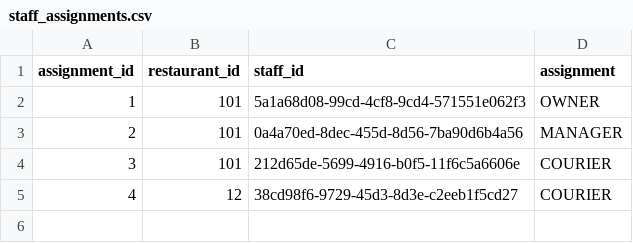
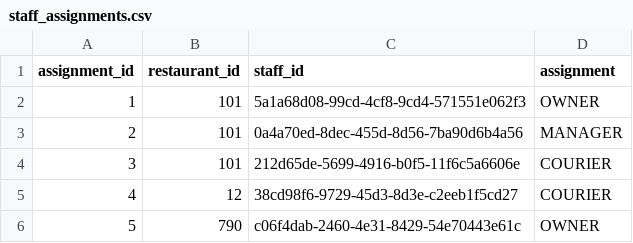
Before and after one commit to Badger-Tree/310_Group17FoodApp_GOATSQUAD, a CSV file: app/data/staff_assignments.csv, drawn as a sheet; the diff names each change by its address in the sheet, - before the commit and + after, or states it on an @@ line.

```diff
--- a/app/data/staff_assignments.csv
+++ b/app/data/staff_assignments.csv
+row 6: 5 | 790 | c06f4dab-2460-4e31-8429-54e70443e61c | OWNER
```
Also changed, not shown: app/data/restaurants.csv, app/data/users.csv, 2 other files.
